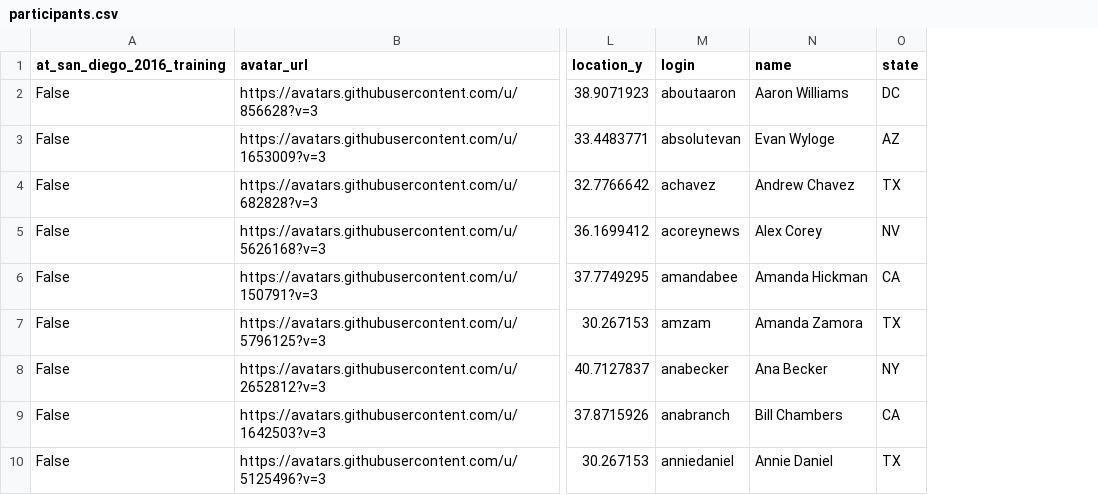
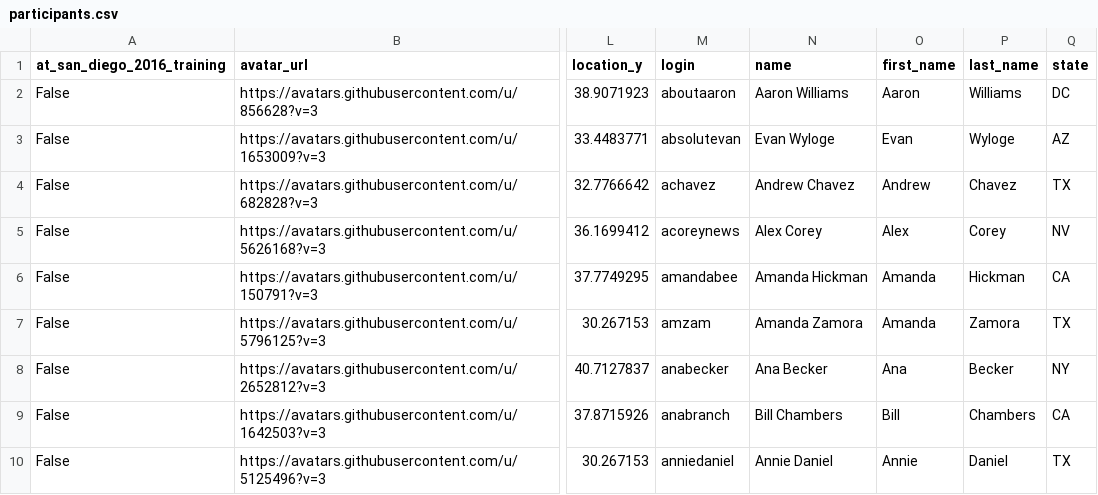
Before and after one commit to palewire/python-calaccess-notebooks, a CSV file: project-management/output/participants.csv, drawn as a sheet; only a part is shown, gaps mark what is left out; the diff covers the shown part only; the diff names each change by its address in the sheet, - before the commit and + after, or states it on an @@ line.

Commit message:
Broke out first and last names

```diff
--- a/project-management/output/participants.csv
+++ b/project-management/output/participants.csv
+column O (first_name), rows 2-10: Aaron | Evan | Andrew | Alex | Amanda | Amanda | Ana | Bill | Annie
+column P (last_name), rows 2-10: Williams | Wyloge | Chavez | Corey | Hickman | Zamora | Becker | Chambers | Daniel
```
Also changed, not shown: 5 edited cells elsewhere in this file, 1 other file.
